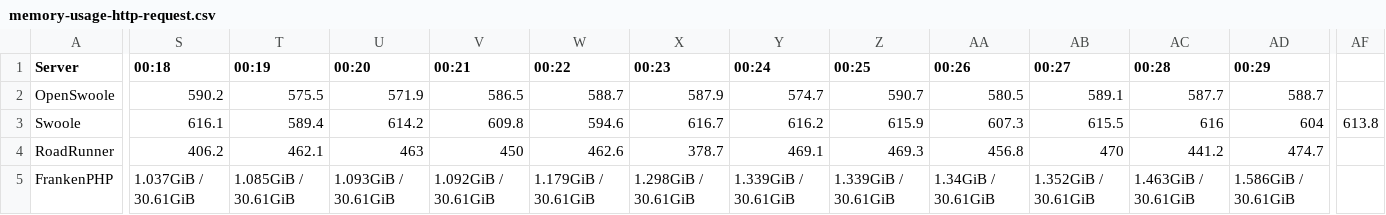
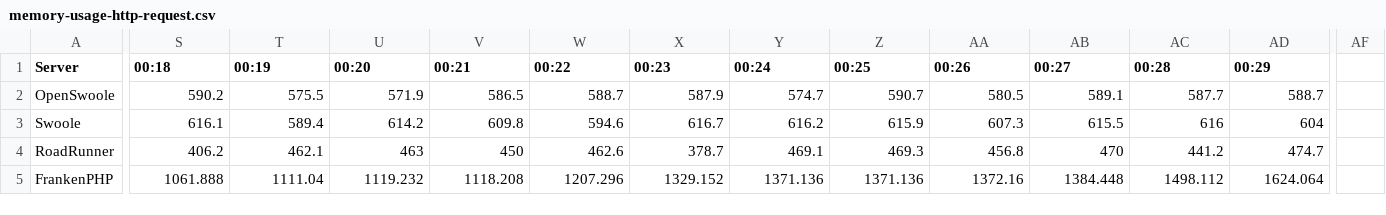
Before and after one commit to thecaliskan/laravel-benchmark, a CSV file: storage/table/memory-usage-http-request.csv, drawn as a sheet; only a part is shown, gaps mark what is left out; the diff covers the shown part only; the diff names each change by its address in the sheet, - before the commit and + after, or states it on an @@ line.

```diff
--- a/storage/table/memory-usage-http-request.csv
+++ b/storage/table/memory-usage-http-request.csv
-AF3: 613.8
+AF3: (empty)
-S5 (00:18): 1.037GiB / 30.61GiB
+S5 (00:18): 1061.888
-T5 (00:19): 1.085GiB / 30.61GiB
+T5 (00:19): 1111.04
-U5 (00:20): 1.093GiB / 30.61GiB
+U5 (00:20): 1119.232
-V5 (00:21): 1.092GiB / 30.61GiB
+V5 (00:21): 1118.208
-W5 (00:22): 1.179GiB / 30.61GiB
+W5 (00:22): 1207.296
-X5 (00:23): 1.298GiB / 30.61GiB
+X5 (00:23): 1329.152
-Y5 (00:24): 1.339GiB / 30.61GiB
+Y5 (00:24): 1371.136
-Z5 (00:25): 1.339GiB / 30.61GiB
+Z5 (00:25): 1371.136
-AA5 (00:26): 1.34GiB / 30.61GiB
+AA5 (00:26): 1372.16
-AB5 (00:27): 1.352GiB / 30.61GiB
+AB5 (00:27): 1384.448
-AC5 (00:28): 1.463GiB / 30.61GiB
+AC5 (00:28): 1498.112
-AD5 (00:29): 1.586GiB / 30.61GiB
+AD5 (00:29): 1624.064
```
Also changed, not shown: 1 edited cell elsewhere in this file, storage/table/cpu-usage-http-request.csv, storage/table/memory-usage-health-check.csv, 4 other files.
